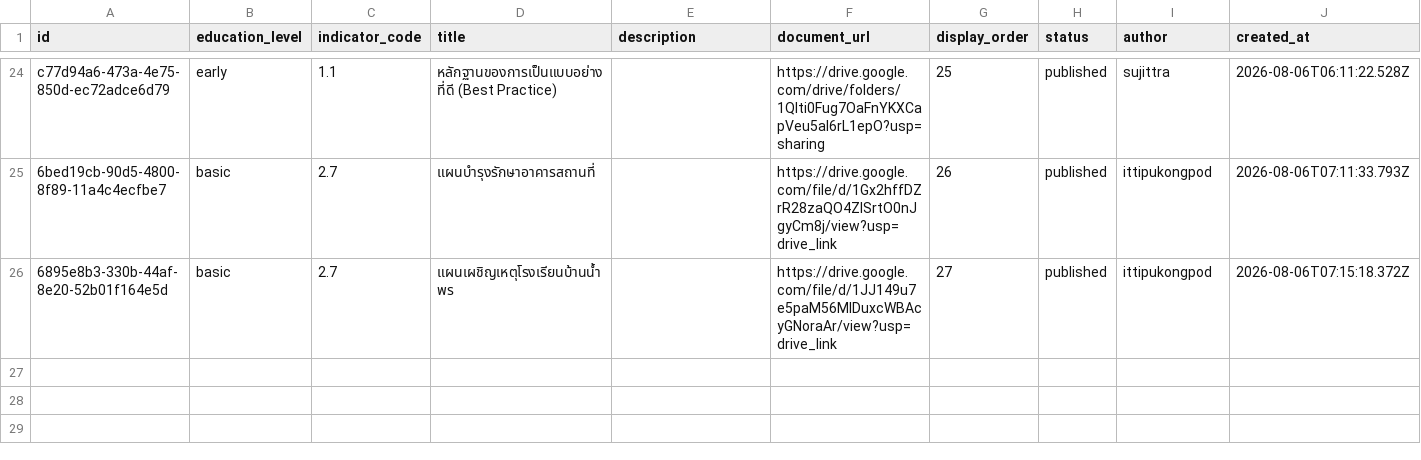
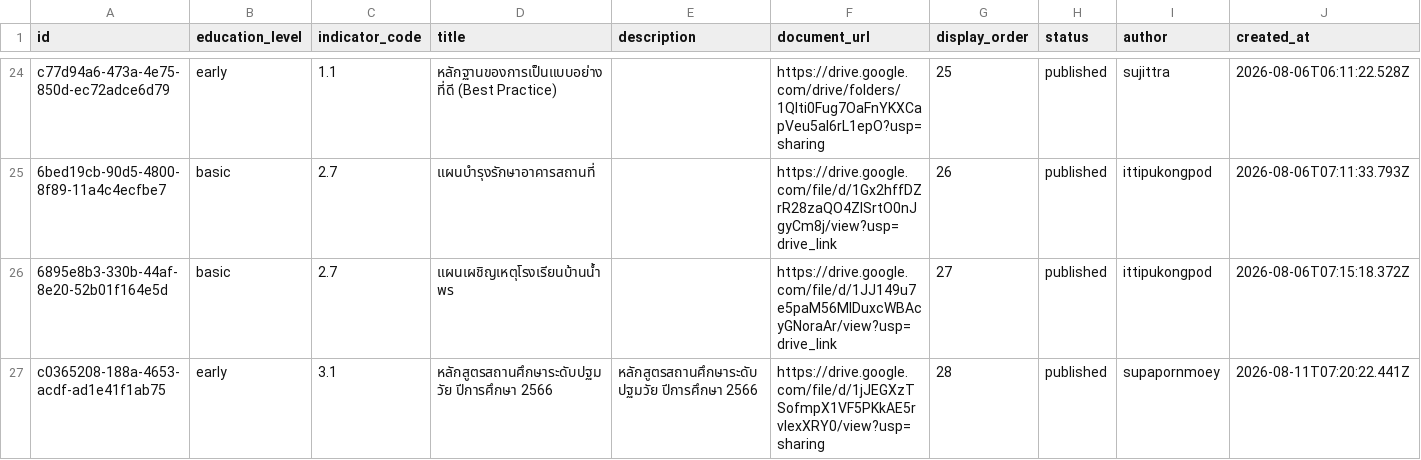
Before and after one commit to boasnirut/np, a CSV file: data/quality-evidence.csv, drawn as a sheet; only a part is shown, gaps mark what is left out; rows hold the shown columns only; the diff names each change by its address in the sheet, - before the commit and + after, or states it on an @@ line.

Commit message:
เพิ่มหลักฐาน สมศ. 3.1: หลักสูตรสถานศึกษาระดับปฐมวัย ปีการศึกษา 2566

```diff
--- a/data/quality-evidence.csv
+++ b/data/quality-evidence.csv
+row 27: c0365208-188a-4653-acdf-ad1e41f1ab75 | early | 3.1 | หลักสูตรสถานศึกษาระดับปฐมวัย ปีการศึกษา 2566 | หลักสูตรสถานศึกษาระดับปฐมวัย ปีการศึกษา 2566 | https://drive.google.com/file/d/1jJEGXzTSofmpX1VF5PKkAE5rvlexXRY0/view?usp=sharing | 28 | published | supapornmoey | 2026-08-11T07:20:22.441Z
```
